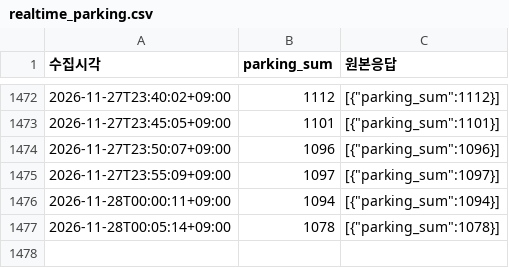
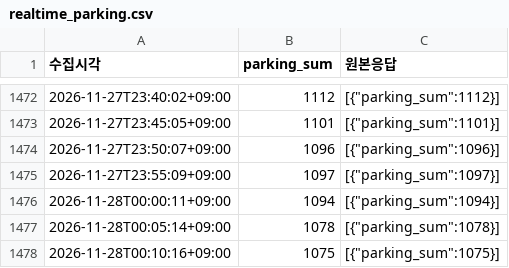
Before and after one commit to suwon6077-glitch/olpark-timing, a CSV file: data/realtime_parking.csv, drawn as a sheet; only a part is shown, gaps mark what is left out; the diff names each change by its address in the sheet, - before the commit and + after, or states it on an @@ line.

```diff
--- a/data/realtime_parking.csv
+++ b/data/realtime_parking.csv
+row 1478: 2026-11-28T00:10:16+09:00 | 1075 | [{"parking_sum":1075}]
```
